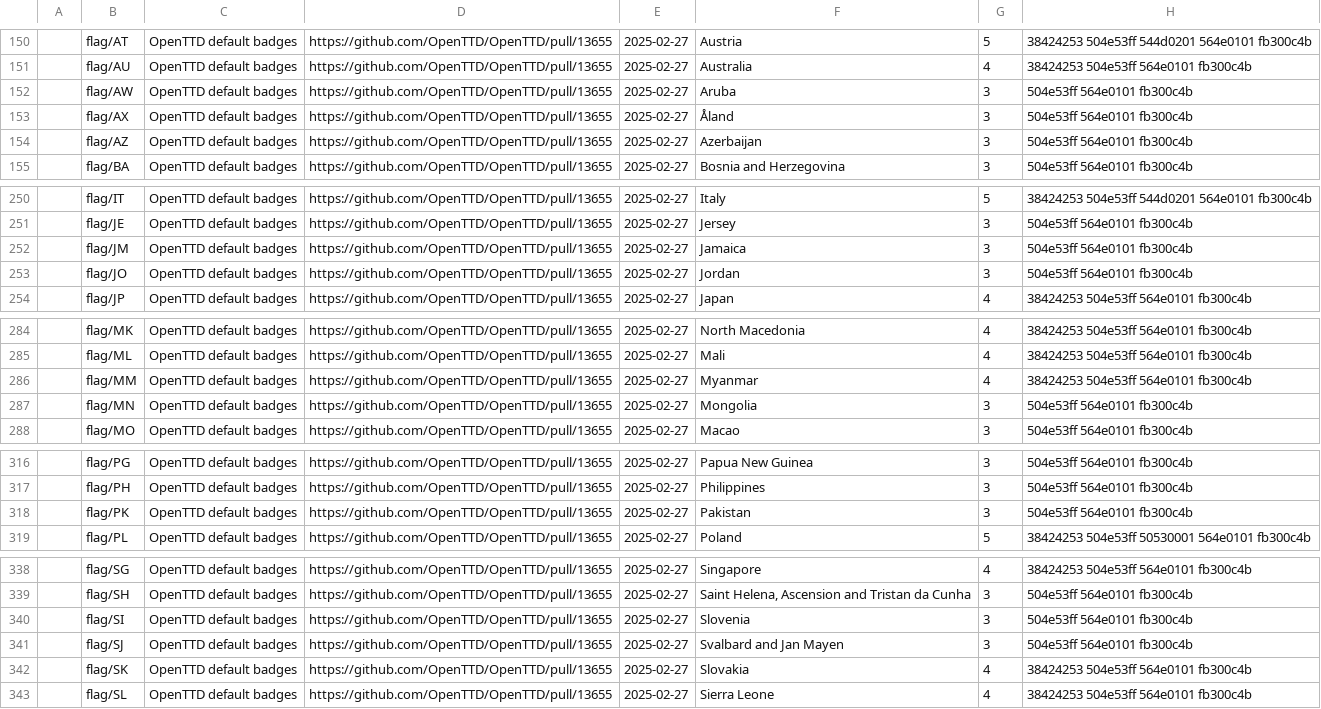
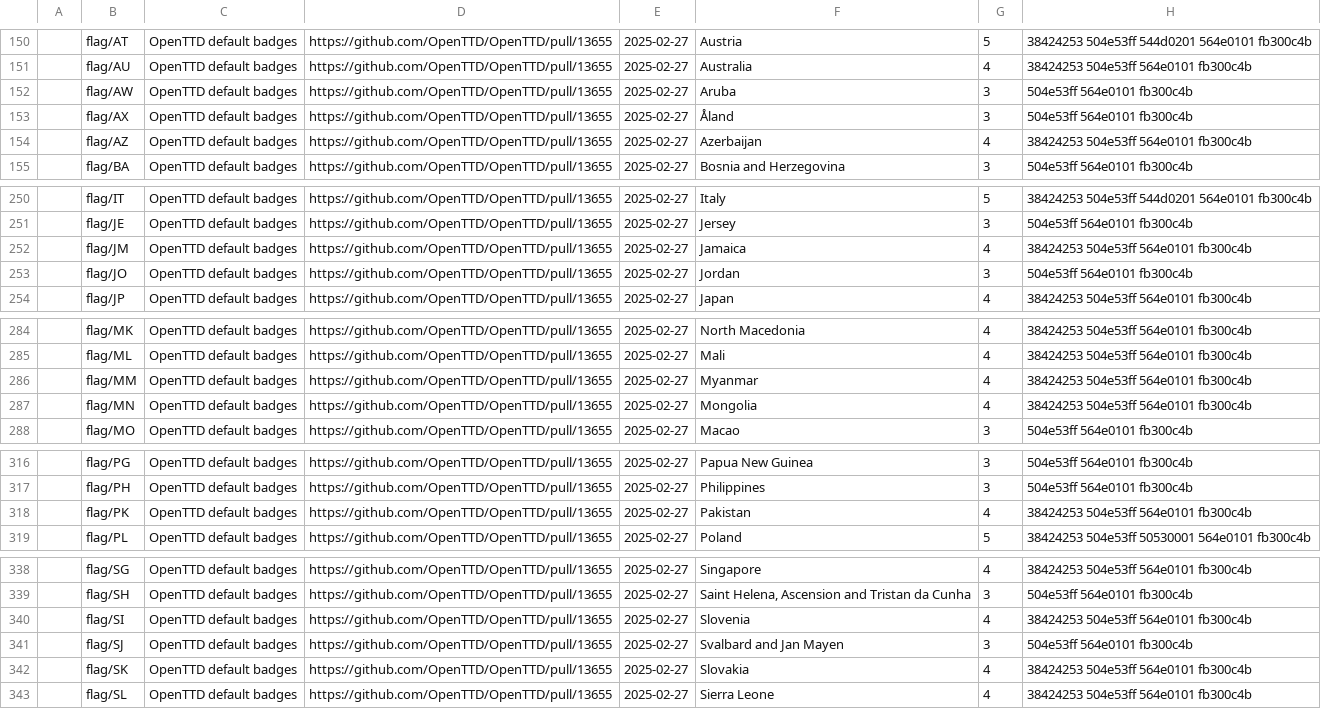
Before and after one commit to Rito13/BaNaNaS-get_badge_labels, a CSV file: gen_docs/badges/public_labels.csv, drawn as a sheet; only a part is shown, gaps mark what is left out.

```diff
--- a/gen_docs/badges/public_labels.csv
+++ b/gen_docs/badges/public_labels.csv
@@ -153,3 +153,3 @@
 ,"flag/AX",OpenTTD default badges,https://github.com/OpenTTD/OpenTTD/pull/13655,2025-02-27,"Åland",3,"504e53ff 564e0101 fb300c4b"
-,"flag/AZ",OpenTTD default badges,https://github.com/OpenTTD/OpenTTD/pull/13655,2025-02-27,"Azerbaijan",3,"504e53ff 564e0101 fb300c4b"
+,"flag/AZ",OpenTTD default badges,https://github.com/OpenTTD/OpenTTD/pull/13655,2025-02-27,"Azerbaijan",4,"38424253 504e53ff 564e0101 fb300c4b"
 ,"flag/BA",OpenTTD default badges,https://github.com/OpenTTD/OpenTTD/pull/13655,2025-02-27,"Bosnia and Herzegovina",3,"504e53ff 564e0101 fb300c4b"
@@ -251,3 +251,3 @@
 ,"flag/JE",OpenTTD default badges,https://github.com/OpenTTD/OpenTTD/pull/13655,2025-02-27,"Jersey",3,"504e53ff 564e0101 fb300c4b"
-,"flag/JM",OpenTTD default badges,https://github.com/OpenTTD/OpenTTD/pull/13655,2025-02-27,"Jamaica",3,"504e53ff 564e0101 fb300c4b"
+,"flag/JM",OpenTTD default badges,https://github.com/OpenTTD/OpenTTD/pull/13655,2025-02-27,"Jamaica",4,"38424253 504e53ff 564e0101 fb300c4b"
 ,"flag/JO",OpenTTD default badges,https://github.com/OpenTTD/OpenTTD/pull/13655,2025-02-27,"Jordan",3,"504e53ff 564e0101 fb300c4b"
@@ -286,3 +286,3 @@
 ,"flag/MM",OpenTTD default badges,https://github.com/OpenTTD/OpenTTD/pull/13655,2025-02-27,"Myanmar",4,"38424253 504e53ff 564e0101 fb300c4b"
-,"flag/MN",OpenTTD default badges,https://github.com/OpenTTD/OpenTTD/pull/13655,2025-02-27,"Mongolia",3,"504e53ff 564e0101 fb300c4b"
+,"flag/MN",OpenTTD default badges,https://github.com/OpenTTD/OpenTTD/pull/13655,2025-02-27,"Mongolia",4,"38424253 504e53ff 564e0101 fb300c4b"
 ,"flag/MO",OpenTTD default badges,https://github.com/OpenTTD/OpenTTD/pull/13655,2025-02-27,"Macao",3,"504e53ff 564e0101 fb300c4b"
@@ -317,3 +317,3 @@
 ,"flag/PH",OpenTTD default badges,https://github.com/OpenTTD/OpenTTD/pull/13655,2025-02-27,"Philippines",3,"504e53ff 564e0101 fb300c4b"
-,"flag/PK",OpenTTD default badges,https://github.com/OpenTTD/OpenTTD/pull/13655,2025-02-27,"Pakistan",3,"504e53ff 564e0101 fb300c4b"
+,"flag/PK",OpenTTD default badges,https://github.com/OpenTTD/OpenTTD/pull/13655,2025-02-27,"Pakistan",4,"38424253 504e53ff 564e0101 fb300c4b"
 ,"flag/PL",OpenTTD default badges,https://github.com/OpenTTD/OpenTTD/pull/13655,2025-02-27,"Poland",5,"38424253 504e53ff 50530001 564e0101 fb300c4b"
@@ -339,3 +339,3 @@
 ,"flag/SH",OpenTTD default badges,https://github.com/OpenTTD/OpenTTD/pull/13655,2025-02-27,"Saint Helena, Ascension and Tristan da Cunha",3,"504e53ff 564e0101 fb300c4b"
-,"flag/SI",OpenTTD default badges,https://github.com/OpenTTD/OpenTTD/pull/13655,2025-02-27,"Slovenia",3,"504e53ff 564e0101 fb300c4b"
+,"flag/SI",OpenTTD default badges,https://github.com/OpenTTD/OpenTTD/pull/13655,2025-02-27,"Slovenia",4,"38424253 504e53ff 564e0101 fb300c4b"
 ,"flag/SJ",OpenTTD default badges,https://github.com/OpenTTD/OpenTTD/pull/13655,2025-02-27,"Svalbard and Jan Mayen",3,"504e53ff 564e0101 fb300c4b"
```
Also changed, not shown: gen_docs/cargos/public_labels.csv, 6 other files.
